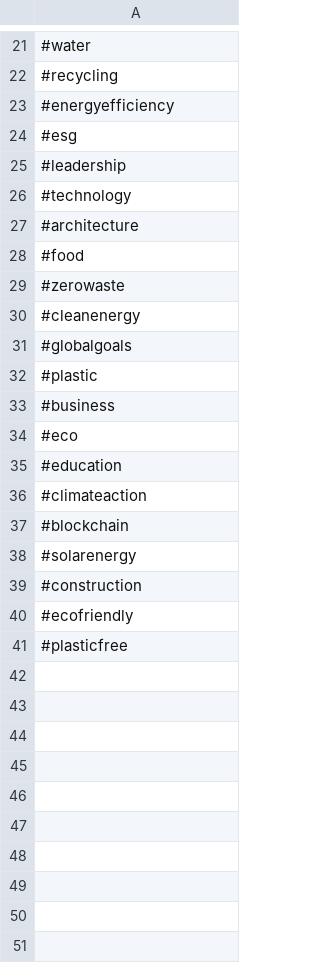
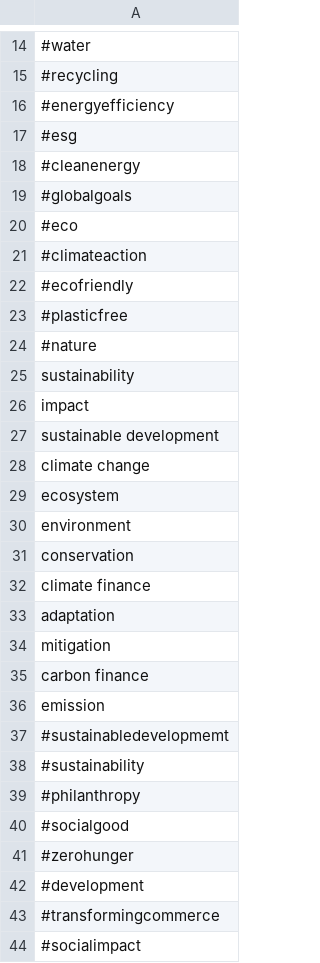
Before and after one commit to ricotomo/Greenwashing_in_banking, a CSV file: keywords.csv, drawn as a sheet; only a part is shown, gaps mark what is left out; removed rows and columns are numbered as before the commit, all else as after; the diff covers the shown part only; the diff names each change by its address in the sheet, - before the commit and + after, or states it on an @@ line.

Commit message:
finished list of keywords and split into modules

```diff
--- a/keywords.csv
+++ b/keywords.csv
-row 25: #leadership
-row 26: #technology
-row 27: #architecture
-row 28: #food
-row 29: #zerowaste
-row 32: #plastic
-row 33: #business
-row 35: #education
-row 37: #blockchain
-row 38: #solarenergy
-row 39: #construction
+row 24: #nature
+row 25: sustainability
+row 26: impact
+row 27: sustainable development
+row 28: climate change
+row 29: ecosystem
+row 30: environment
+row 31: conservation
+row 32: climate finance
+row 33: adaptation
+row 34: mitigation
+row 35: carbon finance
+row 36: emission
+row 37: #sustainabledevelopmemt
+row 38: #sustainability
+row 39: #philanthropy
+row 40: #socialgood
+row 41: #zerohunger
+row 42: #development
+row 43: #transformingcommerce
+row 44: #socialimpact
```
Also changed, not shown: 61 added rows and 7 removed rows elsewhere in this file, accounts.csv, 4 other files.
